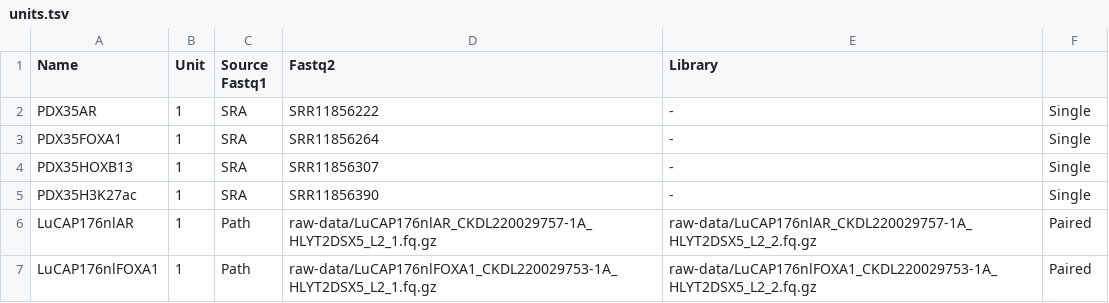
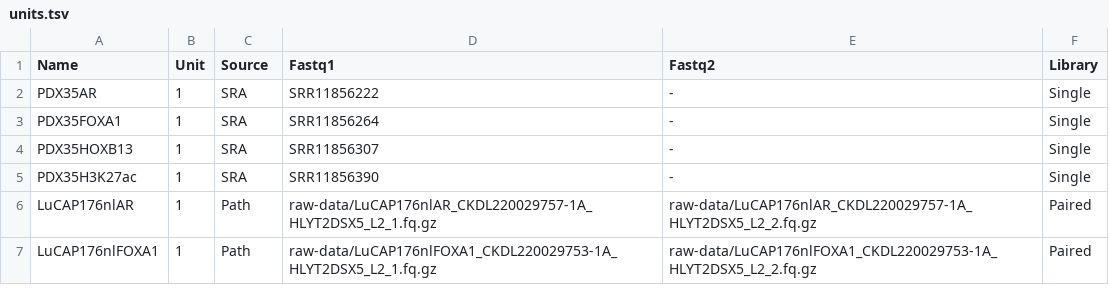
Before and after one commit to breambio/waterpipes, a TSV file: chipseq/config/units.tsv, drawn as a sheet; only a part is shown.

```diff
--- a/chipseq/config/units.tsv
+++ b/chipseq/config/units.tsv
@@ -1,2 +1,2 @@
-Name	Unit	Source Fastq1	Fastq2	Library
+Name	Unit	Source	Fastq1	Fastq2	Library
 PDX35AR	1	SRA	SRR11856222	-	Single
```
Also changed, not shown: chipseq/config/samples.tsv, 2 other files.
